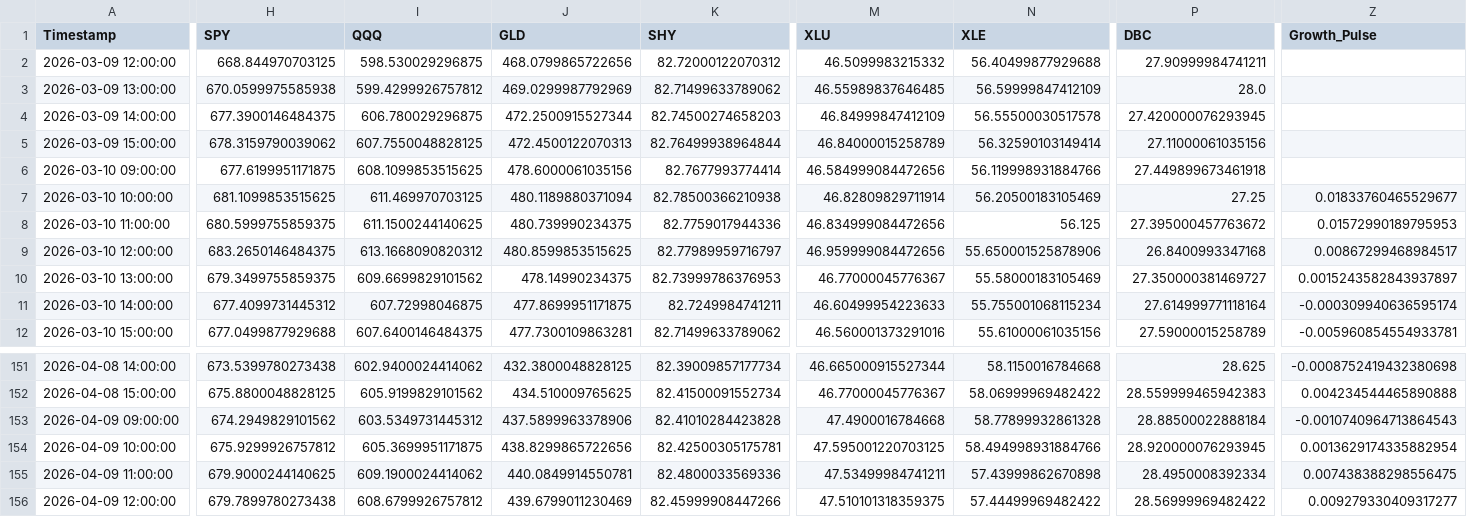
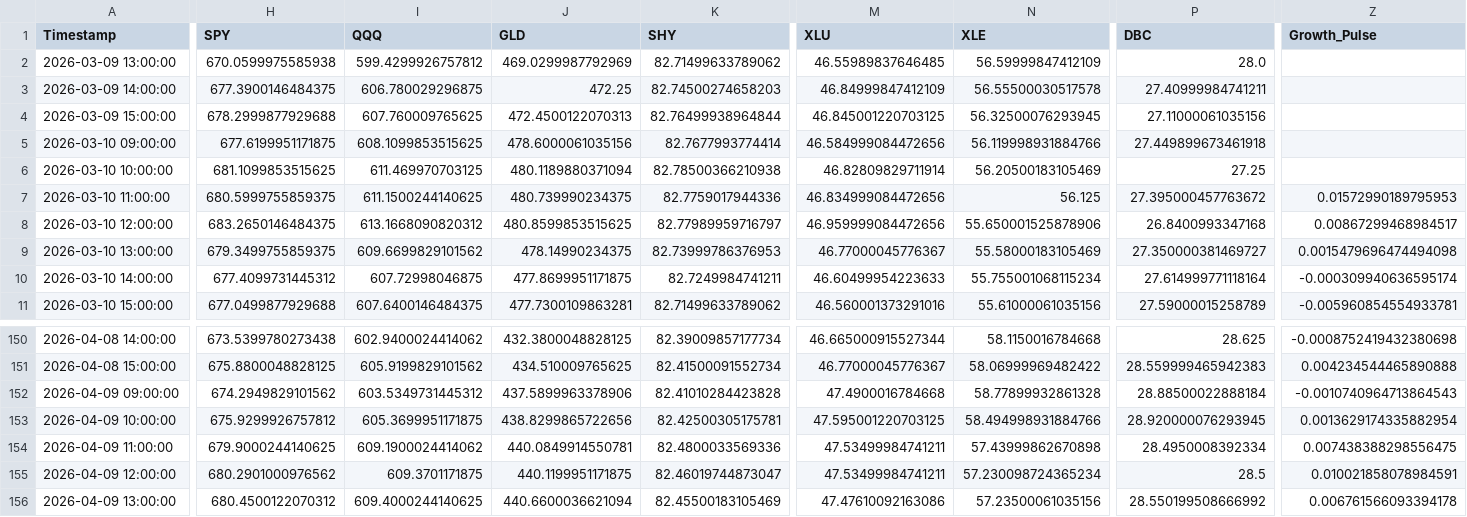
Before and after one commit to Abigail6on/MacroSentinel, a CSV file: data/processed/regime_v2_status.csv, drawn as a sheet; only a part is shown, gaps mark what is left out; removed rows and columns are numbered as before the commit, all else as after; rows hold the shown columns only; the diff covers the shown part only; the diff names each change by its address in the sheet, - before the commit and + after, or states it on an @@ line.

```diff
--- a/data/processed/regime_v2_status.csv
+++ b/data/processed/regime_v2_status.csv
-row 2: 2026-03-09 12:00:00 | 668.844970703125 | 598.530029296875 | 468.0799865722656 | 82.72000122070312 | 46.5099983215332 | 56.40499877929688 | 27.90999984741211
-J3 (GLD): 472.2500915527344
+J3 (GLD): 472.25
-P3 (DBC): 27.420000076293945
+P3 (DBC): 27.40999984741211
-H4 (SPY): 678.3159790039062
+H4 (SPY): 678.2999877929688
-I4 (QQQ): 607.7550048828125
+I4 (QQQ): 607.760009765625
-M4 (XLU): 46.84000015258789
+M4 (XLU): 46.845001220703125
-N4 (XLE): 56.32590103149414
+N4 (XLE): 56.32500076293945
-Z6 (Growth_Pulse): 0.01833760465529677
+Z6 (Growth_Pulse): (empty)
-Z9 (Growth_Pulse): 0.0015243582843937897
+Z9 (Growth_Pulse): 0.0015479696474494098
-H155 (SPY): 679.7899780273438
+H155 (SPY): 680.2901000976562
-I155 (QQQ): 608.6799926757812
+I155 (QQQ): 609.3701171875
-J155 (GLD): 439.6799011230469
+J155 (GLD): 440.1199951171875
-K155 (SHY): 82.45999908447266
+K155 (SHY): 82.46019744873047
-M155 (XLU): 47.510101318359375
+M155 (XLU): 47.53499984741211
-N155 (XLE): 57.44499969482422
+N155 (XLE): 57.230098724365234
-P155 (DBC): 28.56999969482422
+P155 (DBC): 28.5
-Z155 (Growth_Pulse): 0.009279330409317277
+Z155 (Growth_Pulse): 0.010021858078984591
+row 156: 2026-04-09 13:00:00 | 680.4500122070312 | 609.4000244140625 | 440.6600036621094 | 82.45500183105469 | 47.47610092163086 | 57.23500061035156 | 28.550199508666992 | 0.006761566093394178
```
Also changed, not shown: 4 edited cells elsewhere in this file, data/processed/backtest_results.csv, data/processed/live_prices.csv, 6 other files.
